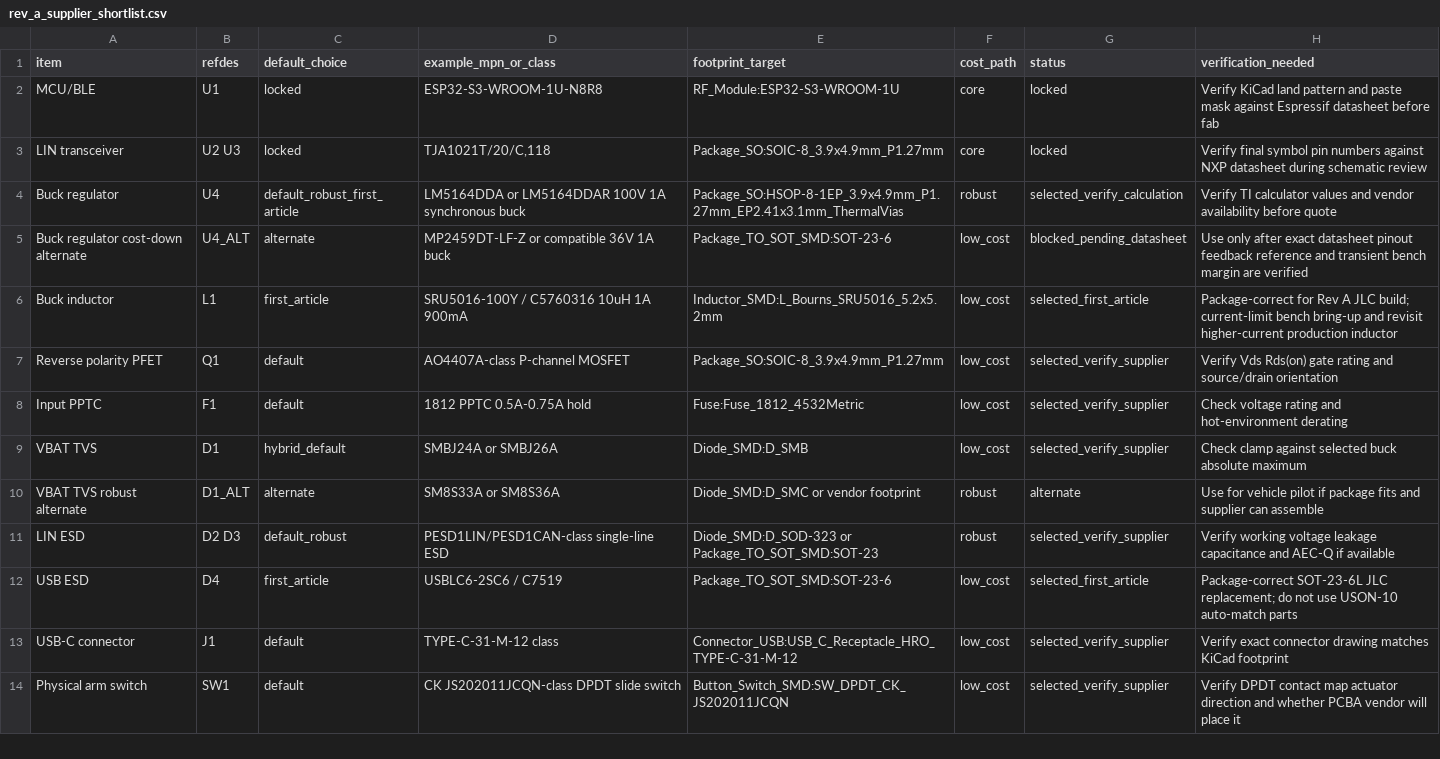
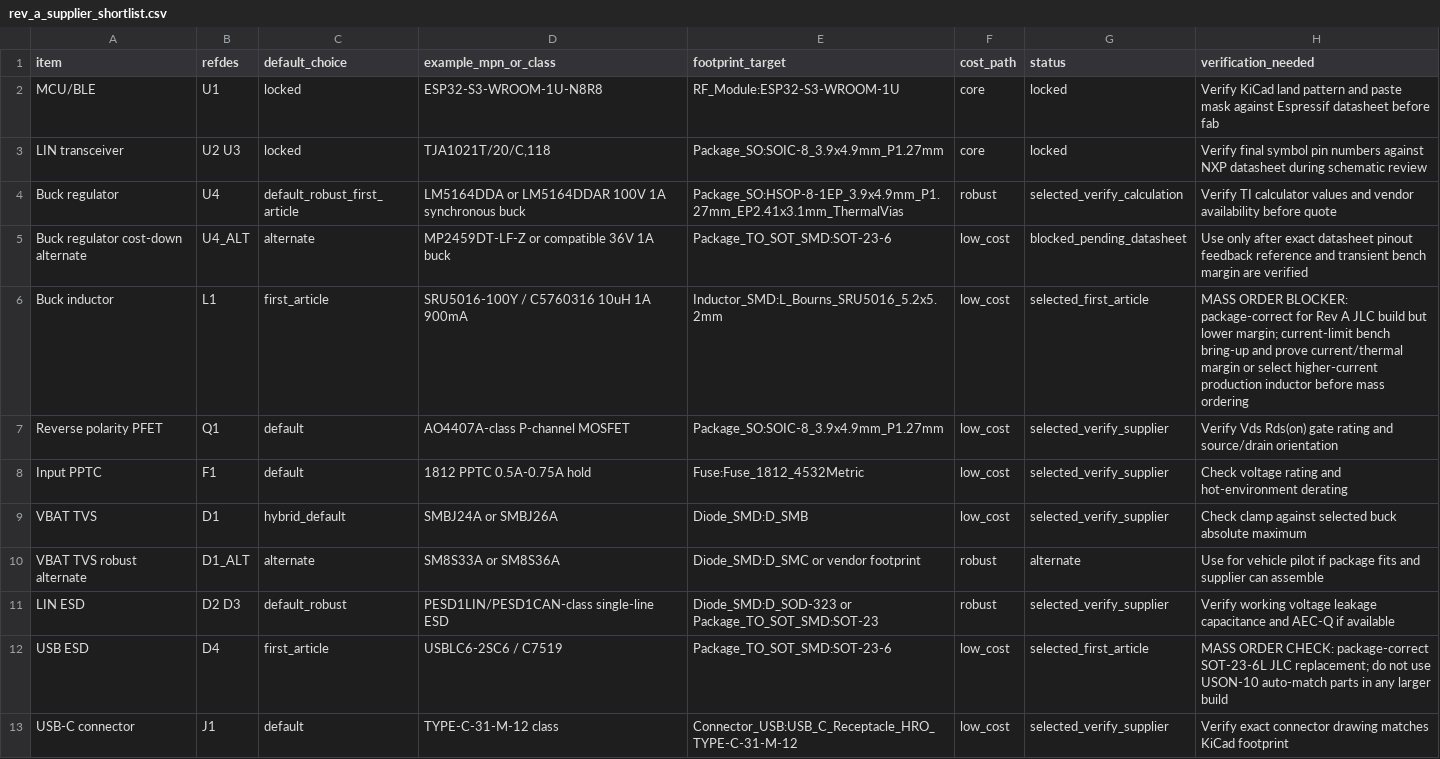
Before and after one commit to lakewoodphone/tesla-lin-chip, a CSV file: hardware/tesla-dual-lin-rev-a/bom/rev_a_supplier_shortlist.csv, drawn as a sheet; only a part is shown; the shorter side is filled out with more unchanged rows.

Commit message:
Mark D4 L1 issue as mass-order blocker

```diff
--- a/hardware/tesla-dual-lin-rev-a/bom/rev_a_supplier_shortlist.csv
+++ b/hardware/tesla-dual-lin-rev-a/bom/rev_a_supplier_shortlist.csv
@@ -5,3 +5,3 @@ Buck regulator,U4,default_robust_first_article,LM5164DDA or LM5164DDAR 100V 1A s
 Buck regulator cost-down alternate,U4_ALT,alternate,MP2459DT-LF-Z or compatible 36V 1A buck,Package_TO_SOT_SMD:SOT-23-6,low_cost,blocked_pending_datasheet,Use only after exact datasheet pinout feedback reference and transient bench margin are verified
-Buck inductor,L1,first_article,SRU5016-100Y / C5760316 10uH 1A 900mA,Inductor_SMD:L_Bourns_SRU5016_5.2x5.2mm,low_cost,selected_first_article,Package-correct for Rev A JLC build; current-limit bench bring-up and revisit higher-current production inductor
+Buck inductor,L1,first_article,SRU5016-100Y / C5760316 10uH 1A 900mA,Inductor_SMD:L_Bourns_SRU5016_5.2x5.2mm,low_cost,selected_first_article,MASS ORDER BLOCKER: package-correct for Rev A JLC build but lower margin; current-limit bench bring-up and prove current/thermal margin or select higher-current production inductor before mass ordering
 Reverse polarity PFET,Q1,default,AO4407A-class P-channel MOSFET,Package_SO:SOIC-8_3.9x4.9mm_P1.27mm,low_cost,selected_verify_supplier,Verify Vds Rds(on) gate rating and source/drain orientation
@@ -11,3 +11,3 @@ VBAT TVS robust alternate,D1_ALT,alternate,SM8S33A or SM8S36A,Diode_SMD:D_SMC or
 LIN ESD,D2 D3,default_robust,PESD1LIN/PESD1CAN-class single-line ESD,Diode_SMD:D_SOD-323 or Package_TO_SOT_SMD:SOT-23,robust,selected_verify_supplier,Verify working voltage leakage capacitance and AEC-Q if available
-USB ESD,D4,first_article,USBLC6-2SC6 / C7519,Package_TO_SOT_SMD:SOT-23-6,low_cost,selected_first_article,Package-correct SOT-23-6L JLC replacement; do not use USON-10 auto-match parts
+USB ESD,D4,first_article,USBLC6-2SC6 / C7519,Package_TO_SOT_SMD:SOT-23-6,low_cost,selected_first_article,MASS ORDER CHECK: package-correct SOT-23-6L JLC replacement; do not use USON-10 auto-match parts in any larger build
 USB-C connector,J1,default,TYPE-C-31-M-12 class,Connector_USB:USB_C_Receptacle_HRO_TYPE-C-31-M-12,low_cost,selected_verify_supplier,Verify exact connector drawing matches KiCad footprint
```
Also changed, not shown: hardware/tesla-dual-lin-rev-a/bom/rev_a_bom_strategy.csv, hardware/tesla-dual-lin-rev-a/kicad/footprint-map.csv, 12 other files.
